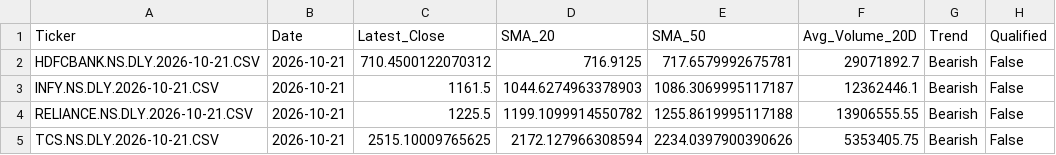
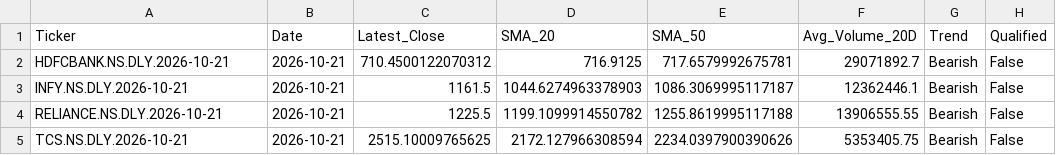
Before and after one commit to mouli999/ai_investments_intelligence, a CSV file: data/reports/screener_report_2026-10-21.csv, drawn as a sheet.

Commit message:
Added final screener with report to get status as of each date

```diff
--- a/data/reports/screener_report_2026-10-21.csv
+++ b/data/reports/screener_report_2026-10-21.csv
@@ -1,5 +1,5 @@
 Ticker,Date,Latest_Close,SMA_20,SMA_50,Avg_Volume_20D,Trend,Qualified
-HDFCBANK.NS.DLY.2026-10-21.CSV,2026-10-21,710.4500122070312,716.9125,717.6579992675781,29071892.7,Bearish,False
-INFY.NS.DLY.2026-10-21.CSV,2026-10-21,1161.5,1044.6274963378903,1086.3069995117187,12362446.1,Bearish,False
-RELIANCE.NS.DLY.2026-10-21.CSV,2026-10-21,1225.5,1199.1099914550782,1255.8619995117188,13906555.55,Bearish,False
-TCS.NS.DLY.2026-10-21.CSV,2026-10-21,2515.10009765625,2172.127966308594,2234.0397900390626,5353405.75,Bearish,False
+HDFCBANK.NS.DLY.2026-10-21,2026-10-21,710.4500122070312,716.9125,717.6579992675781,29071892.7,Bearish,False
+INFY.NS.DLY.2026-10-21,2026-10-21,1161.5,1044.6274963378903,1086.3069995117187,12362446.1,Bearish,False
+RELIANCE.NS.DLY.2026-10-21,2026-10-21,1225.5,1199.1099914550782,1255.8619995117188,13906555.55,Bearish,False
+TCS.NS.DLY.2026-10-21,2026-10-21,2515.10009765625,2172.127966308594,2234.0397900390626,5353405.75,Bearish,False
```
Also changed, not shown: 1 other file.
